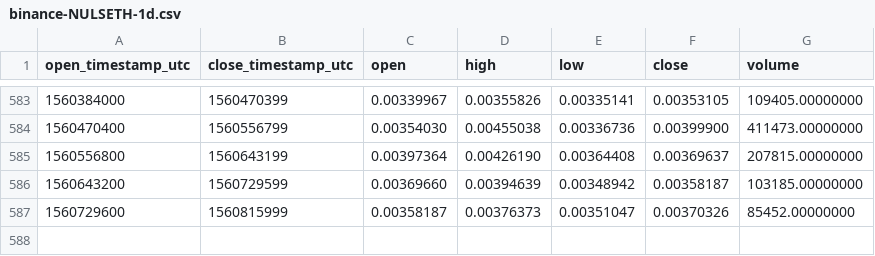
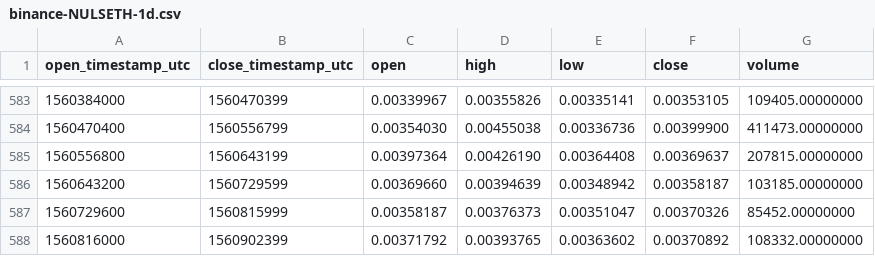
Before and after one commit to cryptobigbro/binance-NULSETH, a CSV file: binance-NULSETH-1d.csv, drawn as a sheet; only a part is shown, gaps mark what is left out.

Commit message:
Update OHLCV data.

```diff
--- a/binance-NULSETH-1d.csv
+++ b/binance-NULSETH-1d.csv
@@ -587 +587,2 @@ open_timestamp_utc,close_timestamp_utc,open,high,low,close,volume
 1560729600,1560815999,0.00358187,0.00376373,0.00351047,0.00370326,85452.00000000
+1560816000,1560902399,0.00371792,0.00393765,0.00363602,0.00370892,108332.00000000
```
Also changed, not shown: 1 other file.
